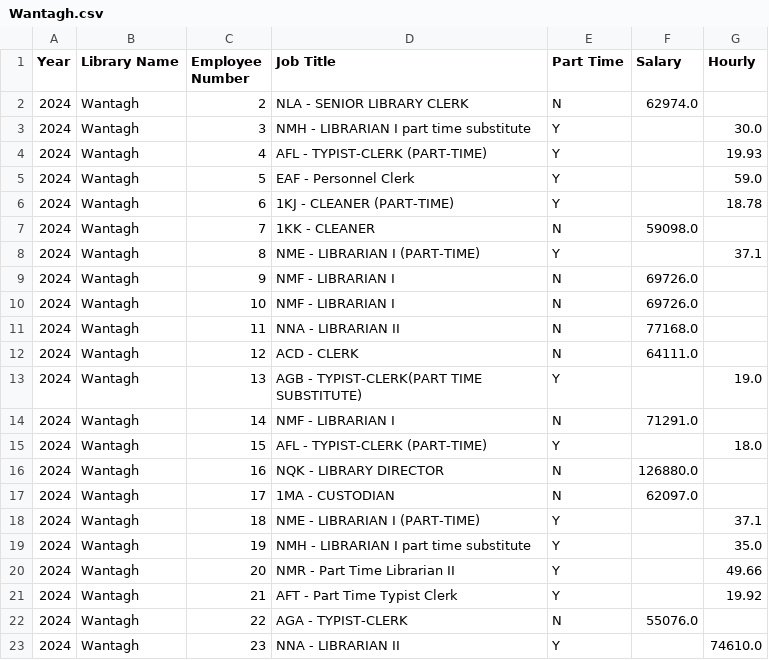
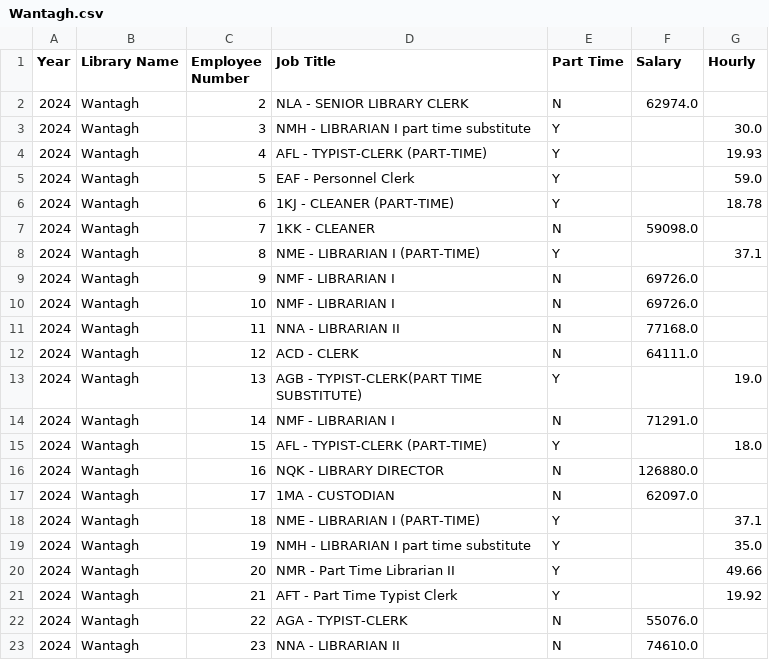
Before and after one commit to sosullivan7221/LILRC-HHA-Capstone, a CSV file: data/transformed/Wantagh.csv, drawn as a sheet.

```diff
--- a/data/transformed/Wantagh.csv
+++ b/data/transformed/Wantagh.csv
@@ -22,2 +22,2 @@ Year,Library Name,Employee Number,Job Title,Part Time,Salary,Hourly
 2024,Wantagh,22,AGA - TYPIST-CLERK,N,55076.0,
-2024,Wantagh,23,NNA - LIBRARIAN II,Y,,74610.0
+2024,Wantagh,23,NNA - LIBRARIAN II,N,74610.0,
```
Also changed, not shown: data/raw/no_box/Freeport.csv, data/transformed/Southampton (Rogers Memorial).csv, 18 other files.
